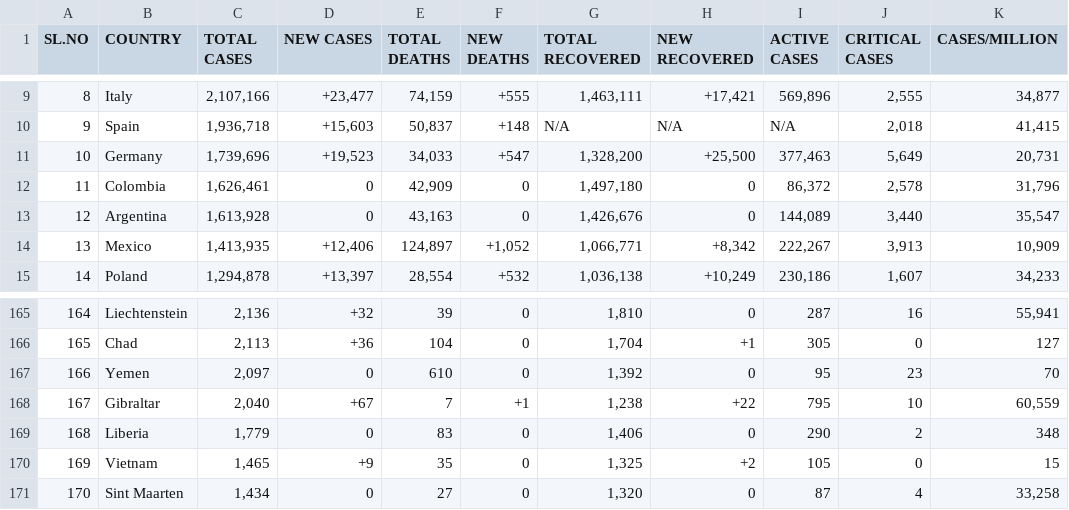
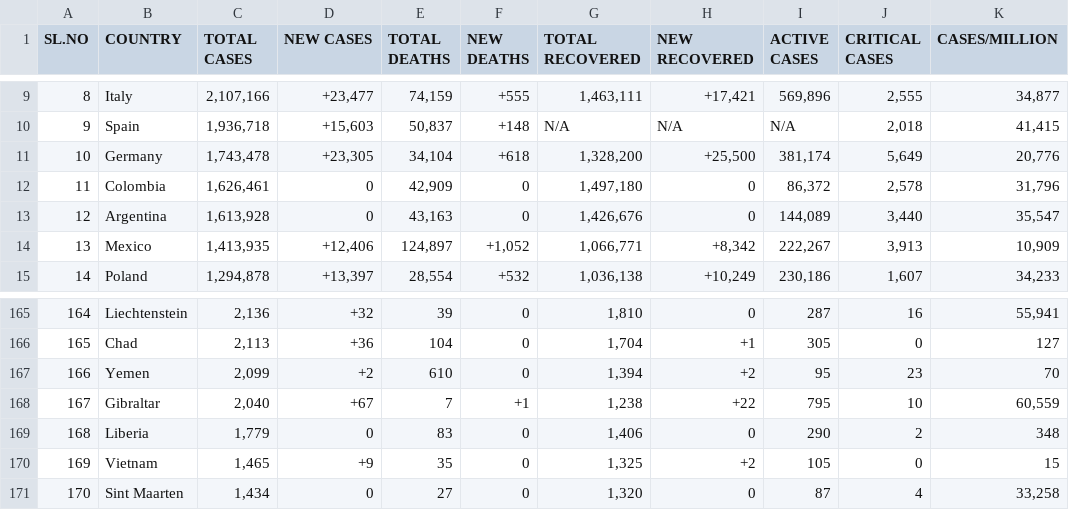
Before and after one commit to deb12378/CV-19, a CSV file: data.csv, drawn as a sheet; only a part is shown, gaps mark what is left out; the diff covers the shown part only; the diff names each change by its address in the sheet, - before the commit and + after, or states it on an @@ line.

```diff
--- a/data.csv
+++ b/data.csv
-C11 (TOTAL CASES): 1,739,696
+C11 (TOTAL CASES): 1,743,478
-D11 (NEW CASES): +19,523
+D11 (NEW CASES): +23,305
-E11 (TOTAL DEATHS): 34,033
+E11 (TOTAL DEATHS): 34,104
-F11 (NEW DEATHS): +547
+F11 (NEW DEATHS): +618
-I11 (ACTIVE CASES): 377,463
+I11 (ACTIVE CASES): 381,174
-K11 (CASES/MILLION): 20,731
+K11 (CASES/MILLION): 20,776
-C167 (TOTAL CASES): 2,097
+C167 (TOTAL CASES): 2,099
-D167 (NEW CASES): 0
+D167 (NEW CASES): +2
-G167 (TOTAL RECOVERED): 1,392
+G167 (TOTAL RECOVERED): 1,394
-H167 (NEW RECOVERED): 0
+H167 (NEW RECOVERED): +2
```
Also changed, not shown: 73 edited cells elsewhere in this file.
